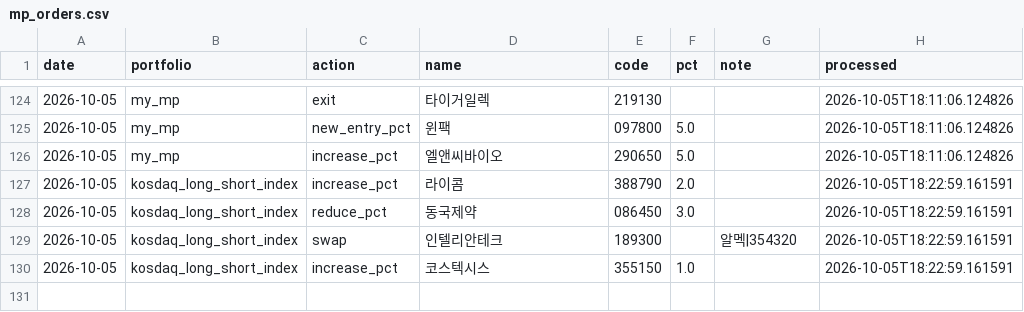
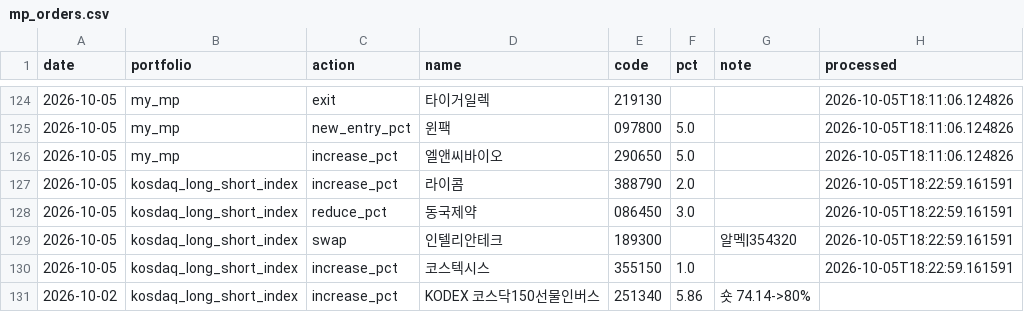
Before and after one commit to joonhakkim/liquidity-dashboard, a CSV file: data/manual/mp_orders.csv, drawn as a sheet; only a part is shown, gaps mark what is left out; the diff names each change by its address in the sheet, - before the commit and + after, or states it on an @@ line.

```diff
--- a/data/manual/mp_orders.csv
+++ b/data/manual/mp_orders.csv
+row 131: 2026-10-02 | kosdaq_long_short_index | increase_pct | KODEX 코스닥150선물인버스 | 251340 | 5.86 | 숏 74.14->80%
```
